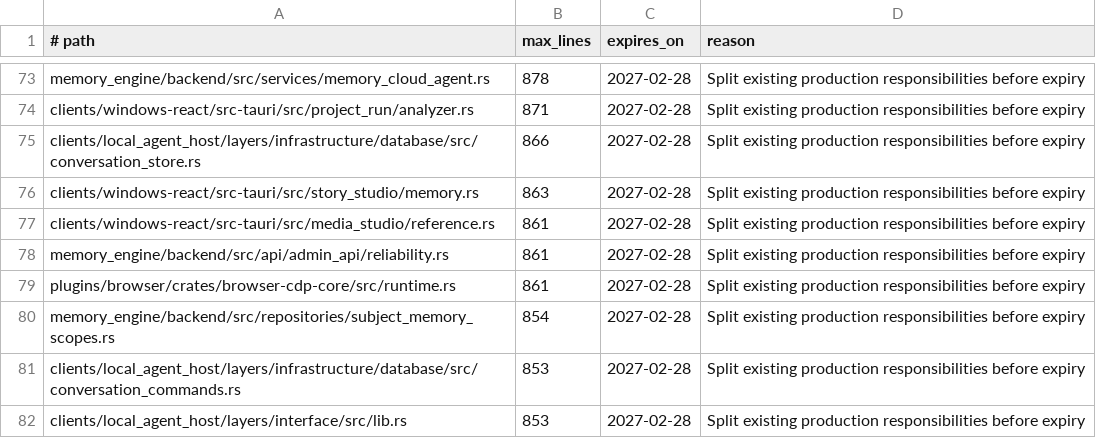
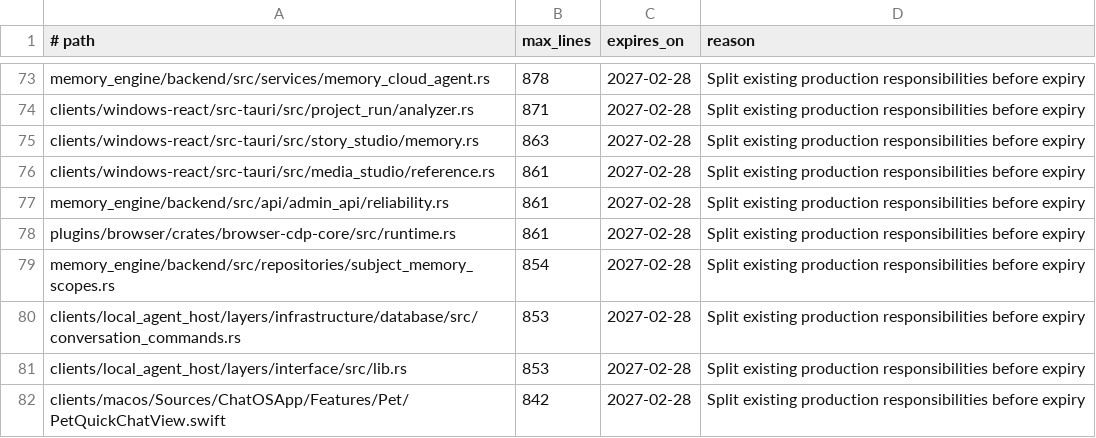
Before and after one commit to leeoohoo/chatos_rs, a TSV file: scripts/source-size-allowlist.tsv, drawn as a sheet; only a part is shown, gaps mark what is left out; the shorter side is filled out with more unchanged rows; the diff names each change by its address in the sheet, - before the commit and + after, or states it on an @@ line.

```diff
--- a/scripts/source-size-allowlist.tsv
+++ b/scripts/source-size-allowlist.tsv
-row 75: clients/local_agent_host/layers/infrastructure/database/src/conversation_store.rs | 866 | 2027-02-28 | Split existing production responsibilities before expiry
```
Also changed, not shown: scripts/oversized-source-allowlist.tsv, 3 other files.
